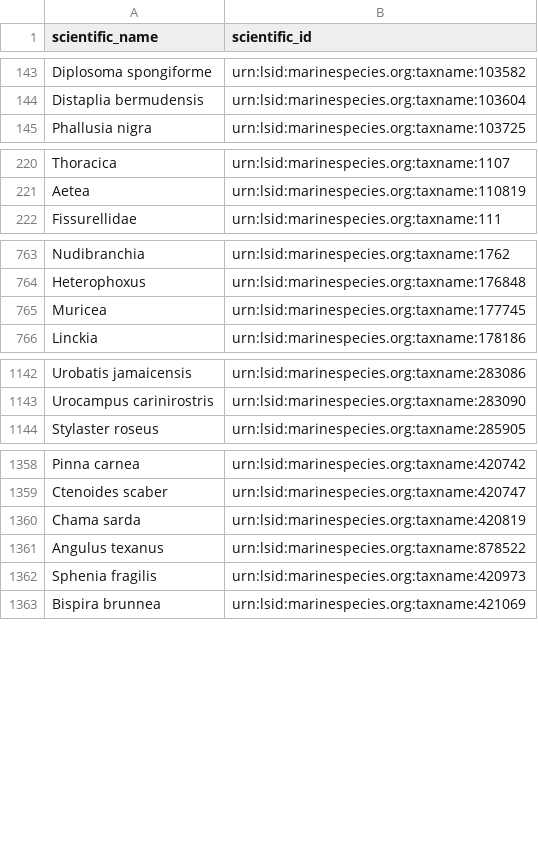
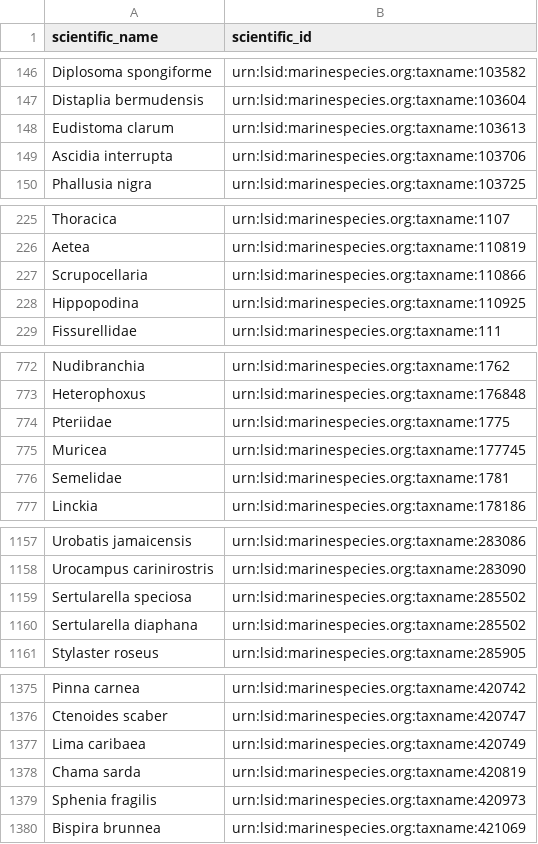
Before and after one commit to Smithsonian/marinegeo-metadata, a CSV file: taxonomy-and-functional-groups/observation-lookup/marinegeo_observation_ids.csv, drawn as a sheet; only a part is shown, gaps mark what is left out; the diff covers the shown part only.

```diff
--- a/taxonomy-and-functional-groups/observation-lookup/marinegeo_observation_ids.csv
+++ b/taxonomy-and-functional-groups/observation-lookup/marinegeo_observation_ids.csv
@@ -144,2 +147,4 @@ Diplosoma spongiforme,urn:lsid:marinespecies.org:taxname:103582
 Distaplia bermudensis,urn:lsid:marinespecies.org:taxname:103604
+Eudistoma clarum,urn:lsid:marinespecies.org:taxname:103613
+Ascidia interrupta,urn:lsid:marinespecies.org:taxname:103706
 Phallusia nigra,urn:lsid:marinespecies.org:taxname:103725
@@ -221,2 +226,4 @@ Thoracica,urn:lsid:marinespecies.org:taxname:1107
 Aetea,urn:lsid:marinespecies.org:taxname:110819
+Scrupocellaria,urn:lsid:marinespecies.org:taxname:110866
+Hippopodina,urn:lsid:marinespecies.org:taxname:110925
 Fissurellidae,urn:lsid:marinespecies.org:taxname:111
@@ -764,3 +773,5 @@ Nudibranchia,urn:lsid:marinespecies.org:taxname:1762
 Heterophoxus,urn:lsid:marinespecies.org:taxname:176848
+Pteriidae,urn:lsid:marinespecies.org:taxname:1775
 Muricea,urn:lsid:marinespecies.org:taxname:177745
+Semelidae,urn:lsid:marinespecies.org:taxname:1781
 Linckia,urn:lsid:marinespecies.org:taxname:178186
@@ -1143,2 +1158,4 @@ Urobatis jamaicensis,urn:lsid:marinespecies.org:taxname:283086
 Urocampus carinirostris,urn:lsid:marinespecies.org:taxname:283090
+Sertularella speciosa,urn:lsid:marinespecies.org:taxname:285502
+Sertularella diaphana,urn:lsid:marinespecies.org:taxname:285502
 Stylaster roseus,urn:lsid:marinespecies.org:taxname:285905
@@ -1359,4 +1376,4 @@ Pinna carnea,urn:lsid:marinespecies.org:taxname:420742
 Ctenoides scaber,urn:lsid:marinespecies.org:taxname:420747
+Lima caribaea,urn:lsid:marinespecies.org:taxname:420749
 Chama sarda,urn:lsid:marinespecies.org:taxname:420819
-Angulus texanus,urn:lsid:marinespecies.org:taxname:878522
 Sphenia fragilis,urn:lsid:marinespecies.org:taxname:420973
```
Also changed, not shown: 10 added rows elsewhere in this file, taxonomy-and-functional-groups/functional-group-lookup/fouling_cover.csv, taxonomy-and-functional-groups/taxonomic-lookup/marinegeo_taxonomic_lookup.csv.
